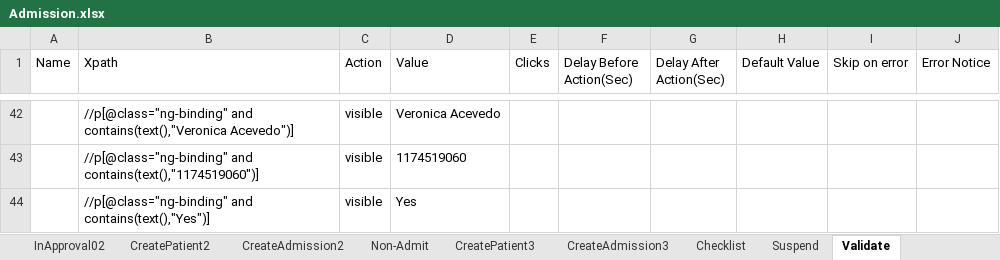
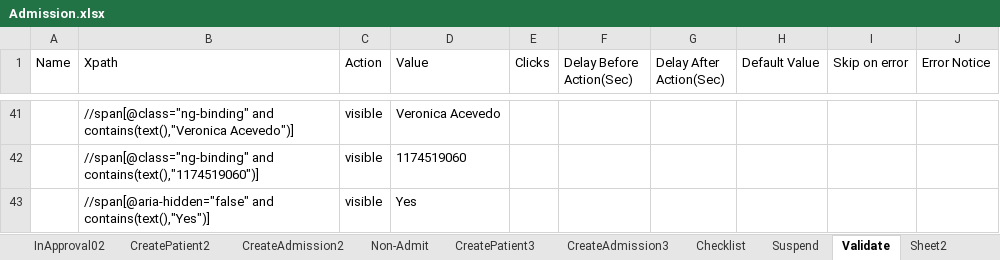
Before and after one commit to Ustingit/Automation, an Excel workbook: resources/Admission.xlsx, sheet Validate, drawn as a sheet; only a part is shown, gaps mark what is left out; values as stored, in another font and other column widths than the file's, no borders; addresses are those after the commit; the diff covers the shown part only; the diff names each change by its address in the sheet, - before the commit and + after, or states it on an @@ line.

```diff
--- a/resources/Admission.xlsx (sheet Validate)
+++ b/resources/Admission.xlsx (sheet Validate)
+sheet tab: Sheet2
-B41 (Xpath): //p[@class="ng-binding" and contains(text(),"Veronica…
+B41 (Xpath): //span[@class="ng-binding" and contains(text(),"Veronica…
-B42 (Xpath): //p[@class="ng-binding" and contains(text(),"1174519060")]
+B42 (Xpath): //span[@class="ng-binding" and contains(text(),"1174519060")]
-B43 (Xpath): //p[@class="ng-binding" and contains(text(),"Yes")]
+B43 (Xpath): //span[@aria-hidden="false" and contains(text(),"Yes")]
```
Also changed, not shown: 1 removed row, 30 edited cells and cell formats elsewhere in this sheet, sheet Checklist.
